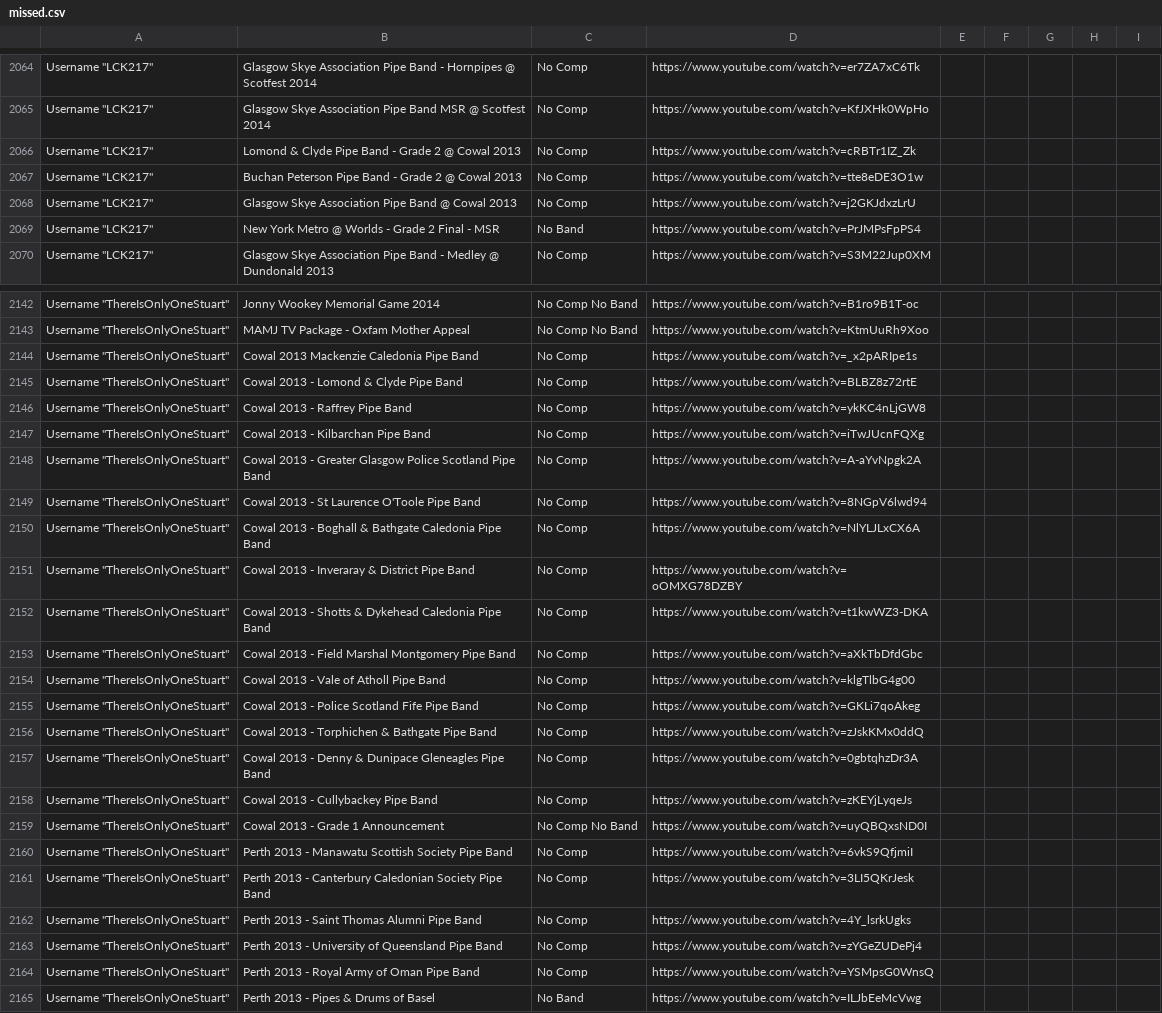
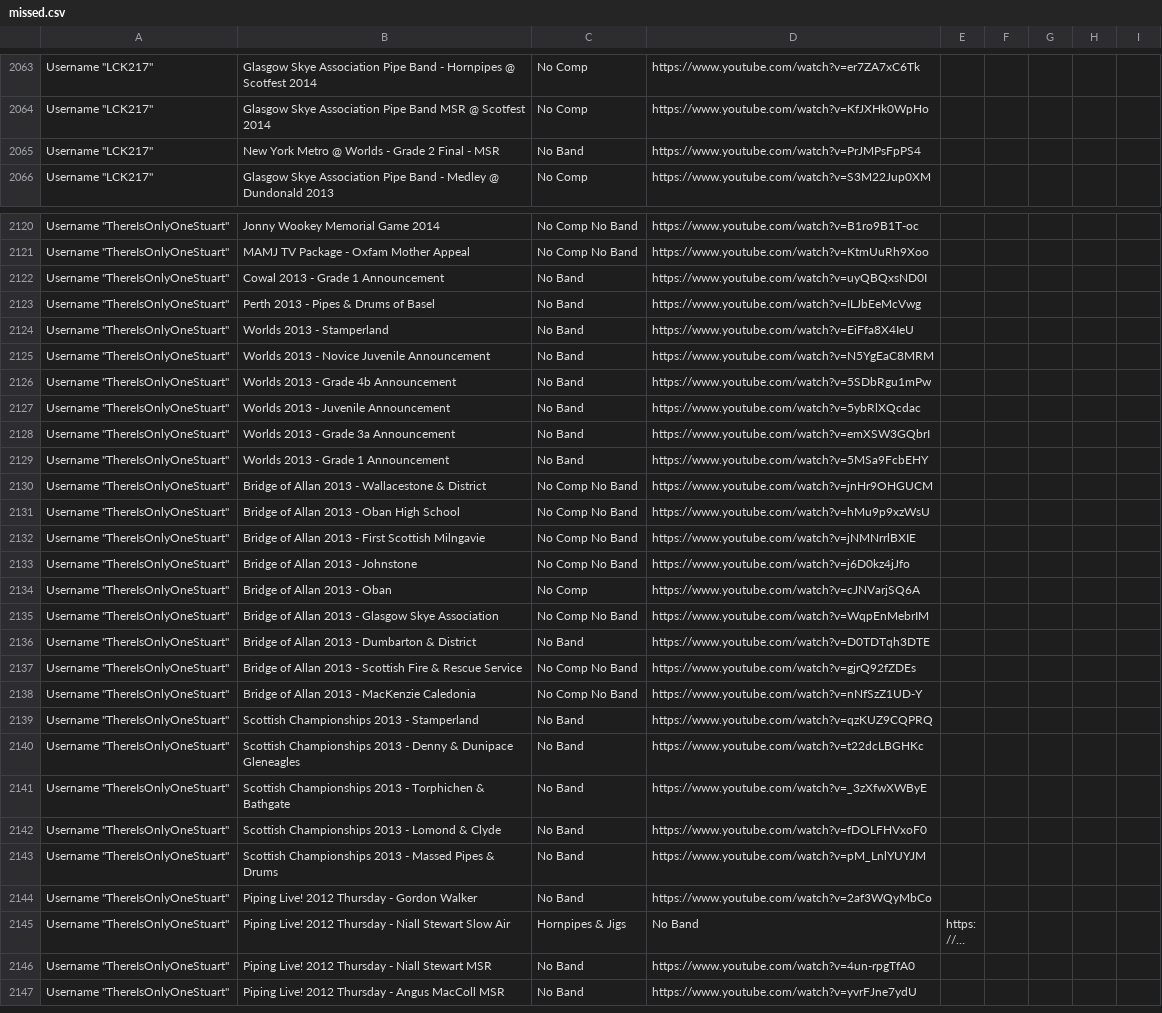
Before and after one commit to nkpart/into-the-circle, a CSV file: missed.csv, drawn as a sheet; only a part is shown, gaps mark what is left out; the shorter side is filled out with more unchanged rows; long unchanged cells end in …; the diff covers the shown part only.

```diff
--- a/missed.csv
+++ b/missed.csv
@@ -2065,5 +2064,2 @@ Username "LCK217",Glasgow Skye Association Pipe Band - Hornpipes @ Scotfest 2014
 Username "LCK217",Glasgow Skye Association Pipe Band MSR @ Scotfest 2014,No Comp,https://www.youtube.com/watch?v=KfJXHk0WpHo
-Username "LCK217",Lomond & Clyde Pipe Band - Grade 2 @ Cowal 2013,No Comp,https://www.youtube.com/watch?v=cRBTr1IZ_Zk
-Username "LCK217",Buchan Peterson Pipe Band - Grade 2 @ Cowal 2013,No Comp,https://www.youtube.com/watch?v=tte8eDE3O1w
-Username "LCK217",Glasgow Skye Association Pipe Band @ Cowal 2013,No Comp,https://www.youtube.com/watch?v=j2GKJdxzLrU
 Username "LCK217",New York Metro @ Worlds - Grade 2 Final - MSR,No Band,https://www.youtube.com/watch?v=PrJMPsFpPS4
@@ -2143,23 +2121,3 @@ Username "ThereIsOnlyOneStuart",Jonny Wookey Memorial Game 2014,No Comp No Band,
 Username "ThereIsOnlyOneStuart",MAMJ TV Package - Oxfam Mother Appeal,No Comp No Band,https://www.youtube.com/watch?v=KtmUuRh9Xoo
-Username "ThereIsOnlyOneStuart",Cowal 2013 Mackenzie Caledonia Pipe Band,No Comp,https://www.youtube.com/watch?v=_x2pARIpe1s
-Username "ThereIsOnlyOneStuart",Cowal 2013 - Lomond & Clyde Pipe Band,No Comp,https://www.youtube.com/watch?v=BLBZ8z72rtE
-Username "ThereIsOnlyOneStuart",Cowal 2013 - Raffrey Pipe Band,No Comp,https://www.youtube.com/watch?v=ykKC4nLjGW8
-Username "ThereIsOnlyOneStuart",Cowal 2013 - Kilbarchan Pipe Band,No Comp,https://www.youtube.com/watch?v=iTwJUcnFQXg
-Username "ThereIsOnlyOneStuart",Cowal 2013 - Greater Glasgow Police Scotland Pipe Band,No Comp,https://www.youtube.com/watch?v=A-aYvNpgk2A
-Username "ThereIsOnlyOneStuart",Cowal 2013 - St Laurence O'Toole Pipe Band,No Comp,https://www.youtube.com/watch?v=8NGpV6lwd94
-Username "ThereIsOnlyOneStuart",Cowal 2013 - Boghall & Bathgate Caledonia Pipe Band,No Comp,https://www.youtube.com/watch?v=NlYLJLxCX6A
-Username "ThereIsOnlyOneStuart",Cowal 2013 - Inveraray & District Pipe Band,No Comp,https://www.youtube.com/watch?v=oOMXG78DZBY
-Username "ThereIsOnlyOneStuart",Cowal 2013 - Shotts & Dykehead Caledonia Pipe Band,No Comp,https://www.youtube.com/watch?v=t1kwWZ3-DKA
-Username "ThereIsOnlyOneStuart",Cowal 2013 - Field Marshal Montgomery Pipe Band,No Comp,https://www.youtube.com/watch?v=aXkTbDfdGbc
-Username "ThereIsOnlyOneStuart",Cowal 2013 - Vale of Atholl Pipe Band,No Comp,https://www.youtube.com/watch?v=klgTlbG4g00
-Username "ThereIsOnlyOneStuart",Cowal 2013 - Police Scotland Fife Pipe Band,No Comp,https://www.youtube.com/watch?v=GKLi7qoAkeg
-Username "ThereIsOnlyOneStuart",Cowal 2013 - Torphichen & Bathgate Pipe Band,No Comp,https://www.youtube.com/watch?v=zJskKMx0ddQ
-Username "ThereIsOnlyOneStuart",Cowal 2013 - Denny & Dunipace Gleneagles Pipe Band,No Comp,https://www.youtube.com/watch?v=0gbtqhzDr3A
-Username "ThereIsOnlyOneStuart",Cowal 2013 - Cullybackey Pipe Band,No Comp,https://www.youtube.com/watch?v=zKEYjLyqeJs
-Username "ThereIsOnlyOneStuart",Cowal 2013 - Grade 1 Announcement,No Comp No Band,https://www.youtube.com/watch?v=uyQBQxsND0I
-Username "ThereIsOnlyOneStuart",Perth 2013 - Manawatu Scottish Society Pipe Band,No Comp,https://www.youtube.com/watch?v=6vkS9QfjmiI
-Username "ThereIsOnlyOneStuart",Perth 2013 - Canterbury Caledonian Society Pipe Band,No Comp,https://www.youtube.com/watch?v=3LI5QKrJesk
-Username "ThereIsOnlyOneStuart",Perth 2013 - Saint Thomas Alumni Pipe Band,No Comp,https://www.youtube.com/watch?v=4Y_lsrkUgks
-Username "ThereIsOnlyOneStuart",Perth 2013 - University of Queensland Pipe Band,No Comp,https://www.youtube.com/watch?v=zYGeZUDePj4
-Username "ThereIsOnlyOneStuart",Perth 2013 - Royal Army of Oman Pipe Band,No Comp,https://www.youtube.com/watch?v=YSMpsG0WnsQ
+Username "ThereIsOnlyOneStuart",Cowal 2013 - Grade 1 Announcement,No Band,https://www.youtube.com/watch?v=uyQBQxsND0I
 Username "ThereIsOnlyOneStuart",Perth 2013 - Pipes & Drums of Basel,No Band,https://www.youtube.com/watch?v=ILJbEeMcVwg
```
Also changed, not shown: 20 removed rows and 10 edited cells elsewhere in this file, index.csv, 3 other files.
